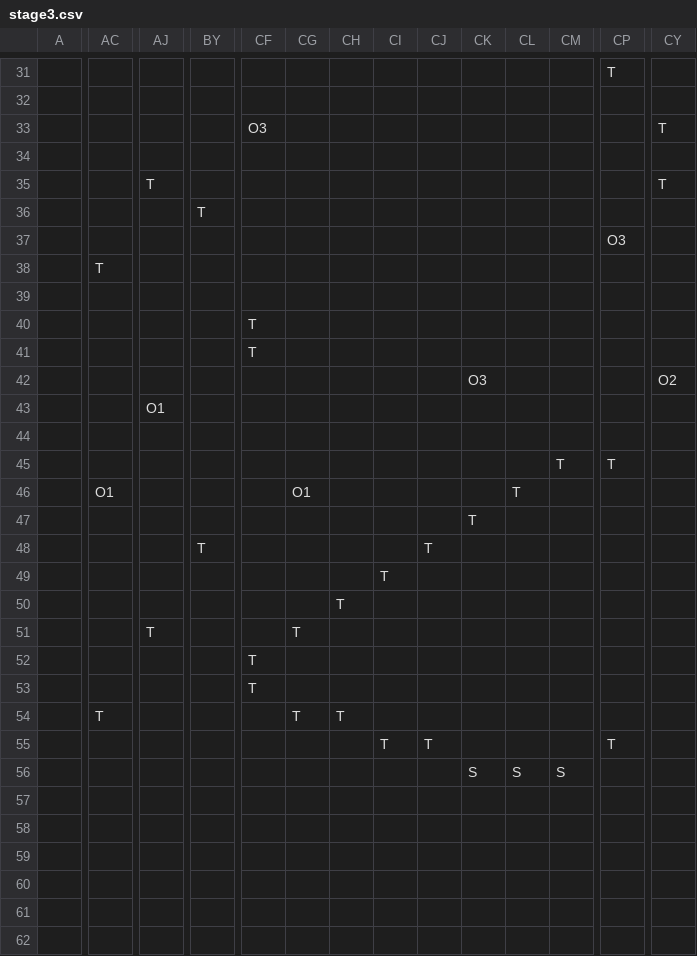
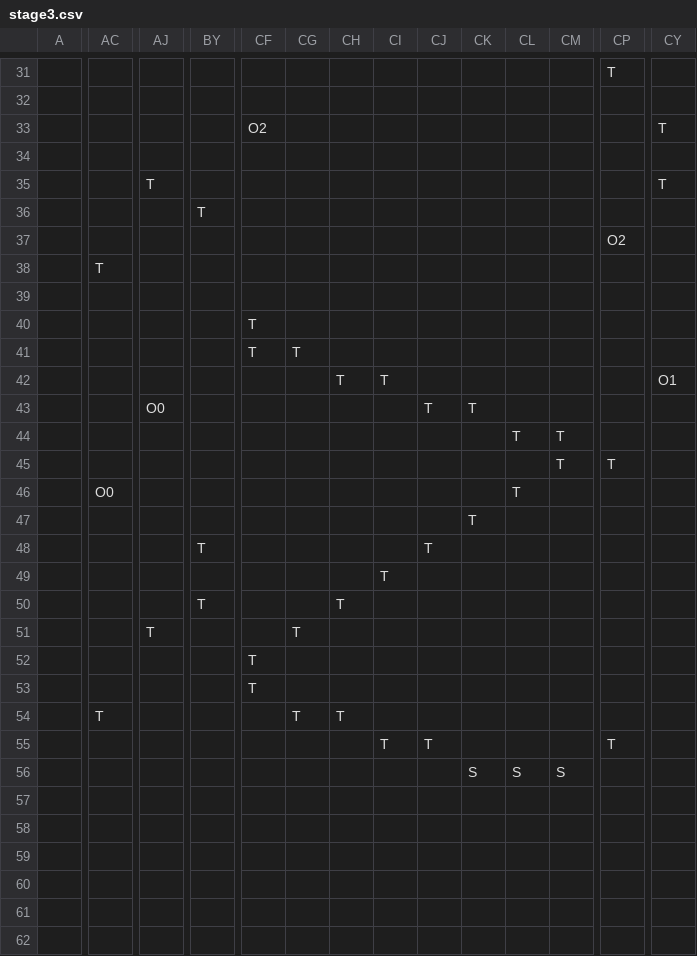
Before and after one commit to AkiraFuku/F9engineVer.0, a CSV file: project/resources/stage3.csv, drawn as a sheet; only a part is shown, gaps mark what is left out; the diff covers the shown part only; the diff names each change by its address in the sheet, - before the commit and + after, or states it on an @@ line.

```diff
--- a/project/resources/stage3.csv
+++ b/project/resources/stage3.csv
-CF33: O3
+CF33: O2
-CP37: O3
+CP37: O2
-CG41: (empty)
+CG41: T
-CH42: (empty)
+CH42: T
-CI42: (empty)
+CI42: T
-CK42: O3
+CK42: (empty)
-CY42: O2
+CY42: O1
-AJ43: O1
+AJ43: O0
-CJ43: (empty)
+CJ43: T
-CK43: (empty)
+CK43: T
-CL44: (empty)
+CL44: T
-CM44: (empty)
+CM44: T
-AC46: O1
+AC46: O0
-CG46: O1
+CG46: (empty)
-BY50: (empty)
+BY50: T
```
Also changed, not shown: 23 edited cells elsewhere in this file, 3 other files.
